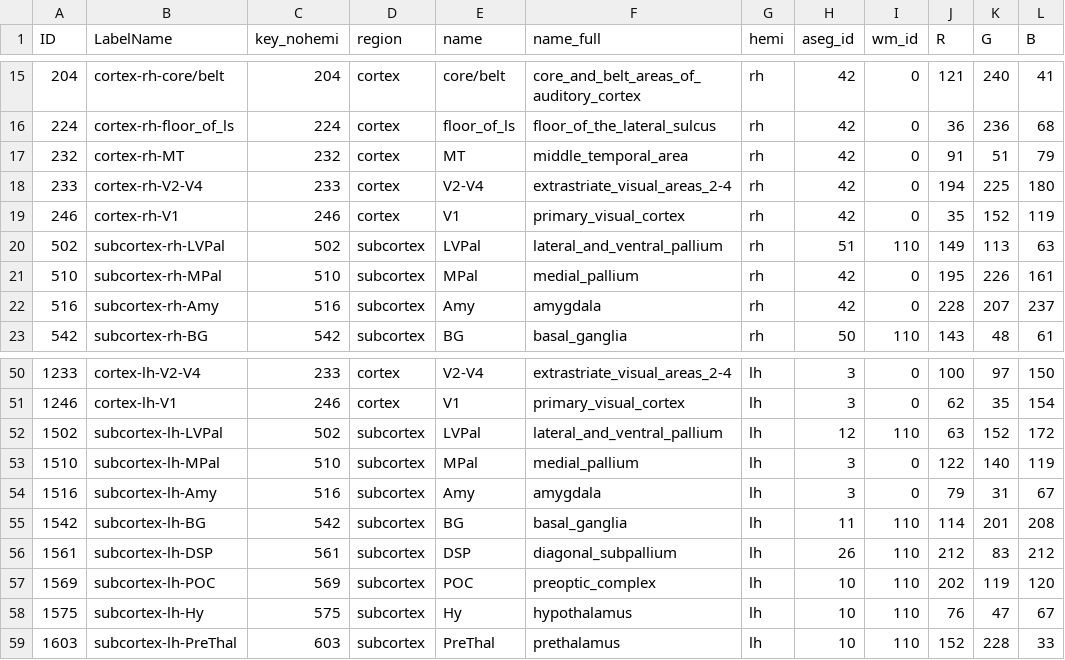
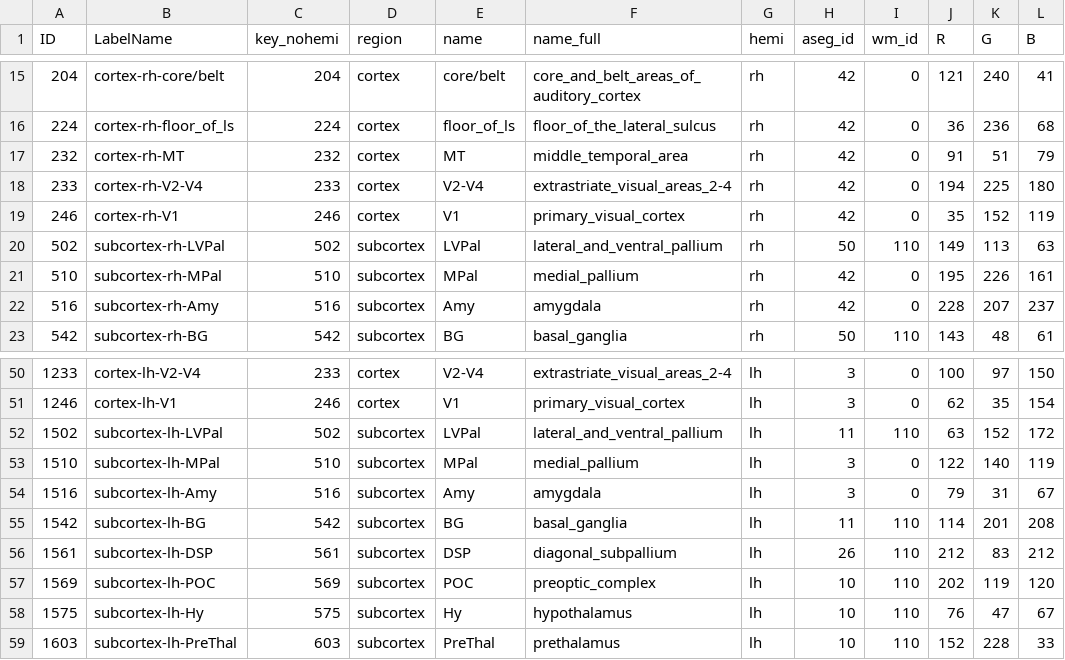
Before and after one commit to xingyu-liu/brainana, a TSV file: src/fastsurfer_nn/atlas/atlas-ARM2/ARM2_ColorLUT.tsv, drawn as a sheet; only a part is shown, gaps mark what is left out; the diff names each change by its address in the sheet, - before the commit and + after, or states it on an @@ line.

Commit message:
feat(prep): add enable_fireants and cpu-aware nextflow gpu scheduling
Wire registration.enable_fireants through prep, validation, and docs config UI; use params.use_gpu from general.gpu_device for token pool and workflows; ARM2 LVPal aseg_id fix and remove ARM3 atlas metadata; QC report unique BOLD count excludes space and func_coreg_overlay.

```diff
--- a/src/fastsurfer_nn/atlas/atlas-ARM2/ARM2_ColorLUT.tsv
+++ b/src/fastsurfer_nn/atlas/atlas-ARM2/ARM2_ColorLUT.tsv
-H20 (aseg_id): 51
+H20 (aseg_id): 50
-H52 (aseg_id): 12
+H52 (aseg_id): 11
```
Also changed, not shown: 23 other files.
